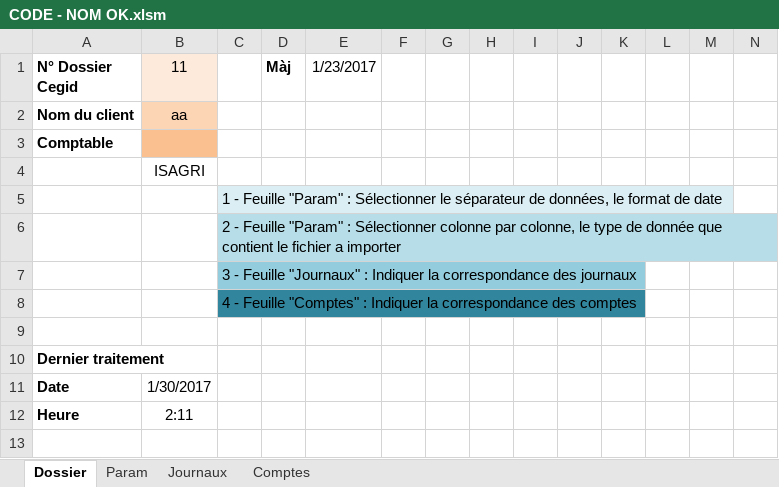
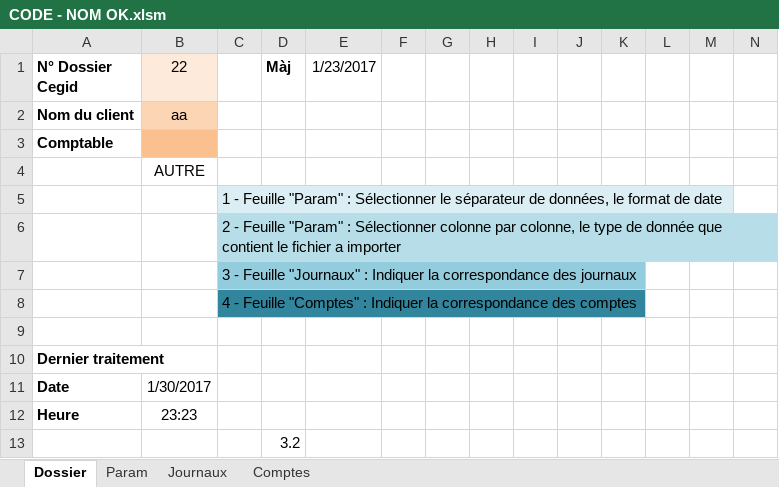
Before and after one commit to fd-devel/Importation, an Excel workbook: CODE - NOM OK.xlsm, sheet Dossier, drawn as a sheet; only a part is shown; values as stored, in another font and other column widths than the file's, no borders; charts and pictures not drawn; rows hold the shown columns only; the diff names each change by its address in the sheet, - before the commit and + after, or states it on an @@ line.

```diff
--- a/CODE - NOM OK.xlsm (sheet Dossier)
+++ b/CODE - NOM OK.xlsm (sheet Dossier)
-B1: 11
+B1: 22
-B4 (22): ISAGRI
+B4 (22): AUTRE
-B12 (22): 2:11
+B12 (22): 23:23
+row 13:  |  |  | 3.2
```
Also changed, not shown: sheet Comptes, sheet Param, sheet Journaux, charts or pictures, 1 other file.
